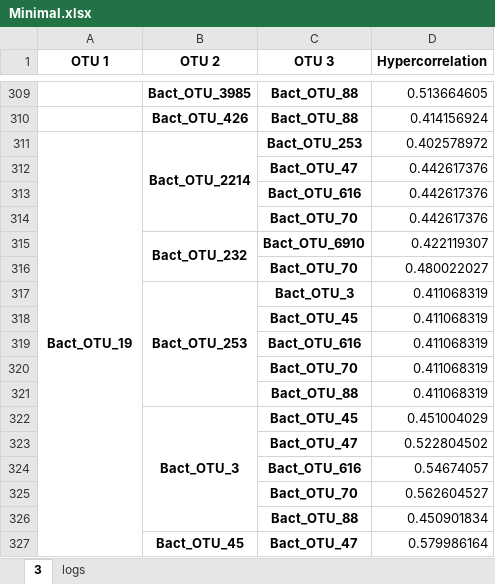
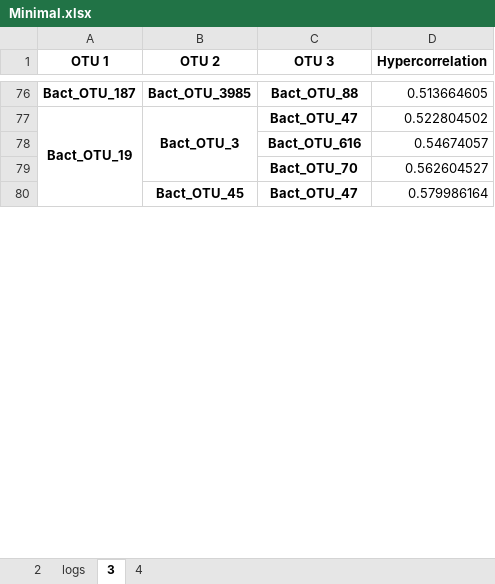
Before and after one commit to nsalmon3/microbial-hypergraphs, an Excel workbook: microbial_hypergraphs/data/cache/PresentInAllSamples/Pearson/Minimal.xlsx, sheet 3, drawn as a sheet; only a part is shown, gaps mark what is left out; values as stored, in another font and other column widths than the file's, no borders; removed rows and columns are numbered as before the commit, all else as after; the diff covers the shown part only; the diff names each change by its address in the sheet, - before the commit and + after, or states it on an @@ line.

```diff
--- a/microbial_hypergraphs/data/cache/PresentInAllSamples/Pearson/Minimal.xlsx (sheet 3)
+++ b/microbial_hypergraphs/data/cache/PresentInAllSamples/Pearson/Minimal.xlsx (sheet 3)
+sheet tab: 2
+sheet tab: 4
@@ sheet tab order changed: 2 | logs | 3 | 4 @@
-A76 (OTU 1): (empty)
+A76 (OTU 1): Bact_OTU_187
-row 310:  | Bact_OTU_426 | Bact_OTU_88 | 0.414156924
-B77 (OTU 2): Bact_OTU_2214
+B77 (OTU 2): Bact_OTU_3
-B311:B314 merged
+B77:B79 merged
-C77 (OTU 3): Bact_OTU_253
+C77 (OTU 3): Bact_OTU_47
-D77 (Hypercorrelation): 0.402578972
+D77 (Hypercorrelation): 0.522804502
-row 312:  |  | Bact_OTU_47 | 0.442617376
-row 313:  |  | Bact_OTU_616 | 0.442617376
-row 314:  |  | Bact_OTU_70 | 0.442617376
-row 315:  | Bact_OTU_232 | Bact_OTU_6910 | 0.422119307
-row 316:  |  | Bact_OTU_70 | 0.480022027
-row 317:  | Bact_OTU_253 | Bact_OTU_3 | 0.411068319
-row 318:  |  | Bact_OTU_45 | 0.411068319
-row 319:  |  | Bact_OTU_616 | 0.411068319
-row 320:  |  | Bact_OTU_70 | 0.411068319
-row 321:  |  | Bact_OTU_88 | 0.411068319
-row 322:  | Bact_OTU_3 | Bact_OTU_45 | 0.451004029
-row 323:  |  | Bact_OTU_47 | 0.522804502
-row 326:  |  | Bact_OTU_88 | 0.450901834
```
Also changed, not shown: 352 removed rows, 53 edited cells and merged cells elsewhere in this sheet, sheet logs, 9 other files.
